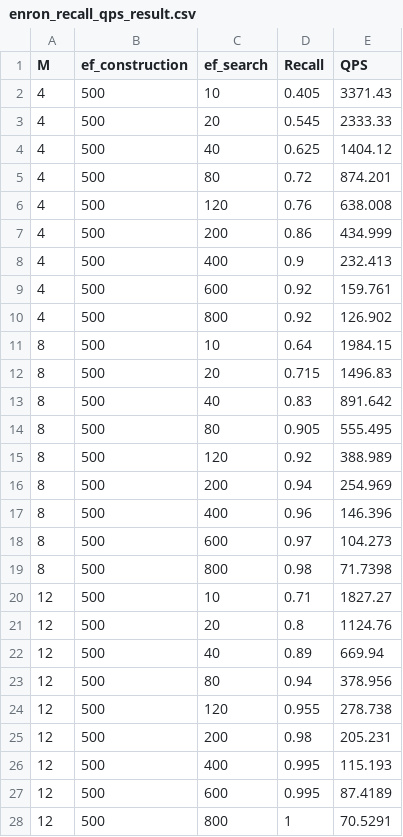
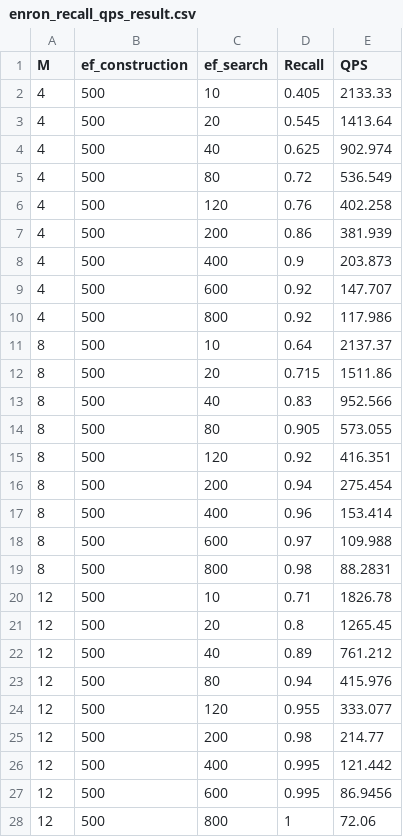
Before and after one commit to jiabao-han/hnsw-benchmark-remote, a CSV file: result/hnswlib-test/enron/enron_recall_qps_result.csv, drawn as a sheet; only a part is shown; the diff covers the shown part only.

```diff
--- a/result/hnswlib-test/enron/enron_recall_qps_result.csv
+++ b/result/hnswlib-test/enron/enron_recall_qps_result.csv
@@ -1,28 +1,28 @@
 M,ef_construction,ef_search,Recall,QPS
-4,500,10,0.405,3371.43
-4,500,20,0.545,2333.33
-4,500,40,0.625,1404.12
-4,500,80,0.72,874.201
-4,500,120,0.76,638.008
-4,500,200,0.86,434.999
-4,500,400,0.9,232.413
-4,500,600,0.92,159.761
-4,500,800,0.92,126.902
-8,500,10,0.64,1984.15
-8,500,20,0.715,1496.83
-8,500,40,0.83,891.642
-8,500,80,0.905,555.495
-8,500,120,0.92,388.989
-8,500,200,0.94,254.969
-8,500,400,0.96,146.396
-8,500,600,0.97,104.273
-8,500,800,0.98,71.7398
-12,500,10,0.71,1827.27
-12,500,20,0.8,1124.76
-12,500,40,0.89,669.94
-12,500,80,0.94,378.956
-12,500,120,0.955,278.738
-12,500,200,0.98,205.231
-12,500,400,0.995,115.193
-12,500,600,0.995,87.4189
-12,500,800,1,70.5291
+4,500,10,0.405,2133.33
+4,500,20,0.545,1413.64
+4,500,40,0.625,902.974
+4,500,80,0.72,536.549
+4,500,120,0.76,402.258
+4,500,200,0.86,381.939
+4,500,400,0.9,203.873
+4,500,600,0.92,147.707
+4,500,800,0.92,117.986
+8,500,10,0.64,2137.37
+8,500,20,0.715,1511.86
+8,500,40,0.83,952.566
+8,500,80,0.905,573.055
+8,500,120,0.92,416.351
+8,500,200,0.94,275.454
+8,500,400,0.96,153.414
+8,500,600,0.97,109.988
+8,500,800,0.98,88.2831
+12,500,10,0.71,1826.78
+12,500,20,0.8,1265.45
+12,500,40,0.89,761.212
+12,500,80,0.94,415.976
+12,500,120,0.955,333.077
+12,500,200,0.98,214.77
+12,500,400,0.995,121.442
+12,500,600,0.995,86.9456
+12,500,800,1,72.06
```
Also changed, not shown: 54 edited cells elsewhere in this file, result/hnswlib-test/trevi/trevi_recall_qps_result.csv, 2 other files.
